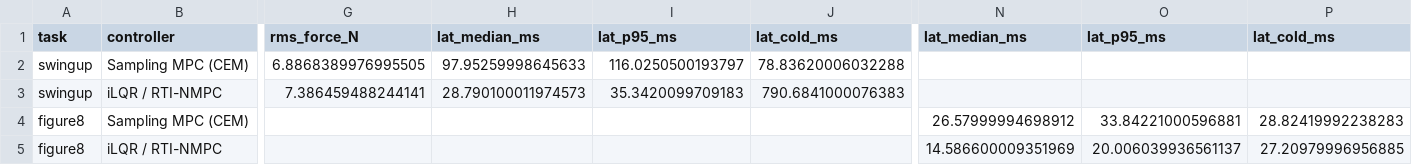
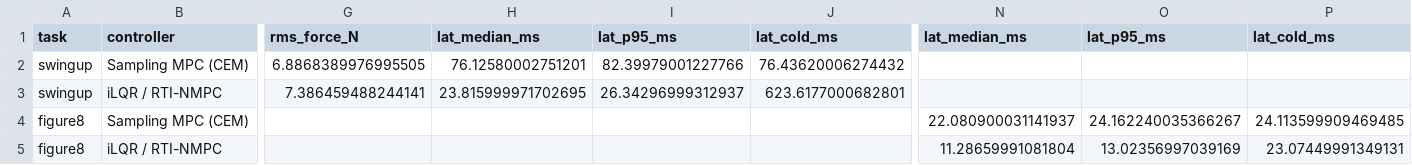
Before and after one commit to zalihthomas-ui/ai-meets-control-theory, a CSV file: experiments/24_ilqr_vs_sampling_mpc/table.csv, drawn as a sheet; only a part is shown, gaps mark what is left out; the diff names each change by its address in the sheet, - before the commit and + after, or states it on an @@ line.

```diff
--- a/experiments/24_ilqr_vs_sampling_mpc/table.csv
+++ b/experiments/24_ilqr_vs_sampling_mpc/table.csv
-H2 (lat_median_ms): 97.95259998645633
+H2 (lat_median_ms): 76.12580002751201
-I2 (lat_p95_ms): 116.0250500193797
+I2 (lat_p95_ms): 82.39979001227766
-J2 (lat_cold_ms): 78.83620006032288
+J2 (lat_cold_ms): 76.43620006274432
-H3 (lat_median_ms): 28.790100011974573
+H3 (lat_median_ms): 23.815999971702695
-I3 (lat_p95_ms): 35.3420099709183
+I3 (lat_p95_ms): 26.34296999312937
-J3 (lat_cold_ms): 790.6841000076383
+J3 (lat_cold_ms): 623.6177000682801
-N4 (lat_median_ms): 26.57999994698912
+N4 (lat_median_ms): 22.080900031141937
-O4 (lat_p95_ms): 33.84221000596881
+O4 (lat_p95_ms): 24.162240035366267
-P4 (lat_cold_ms): 28.82419992238283
+P4 (lat_cold_ms): 24.113599909469485
-N5 (lat_median_ms): 14.586600009351969
+N5 (lat_median_ms): 11.28659991081804
-O5 (lat_p95_ms): 20.006039936561137
+O5 (lat_p95_ms): 13.02356997039169
-P5 (lat_cold_ms): 27.20979996956885
+P5 (lat_cold_ms): 23.07449991349131
```
Also changed, not shown: 5 other files.
